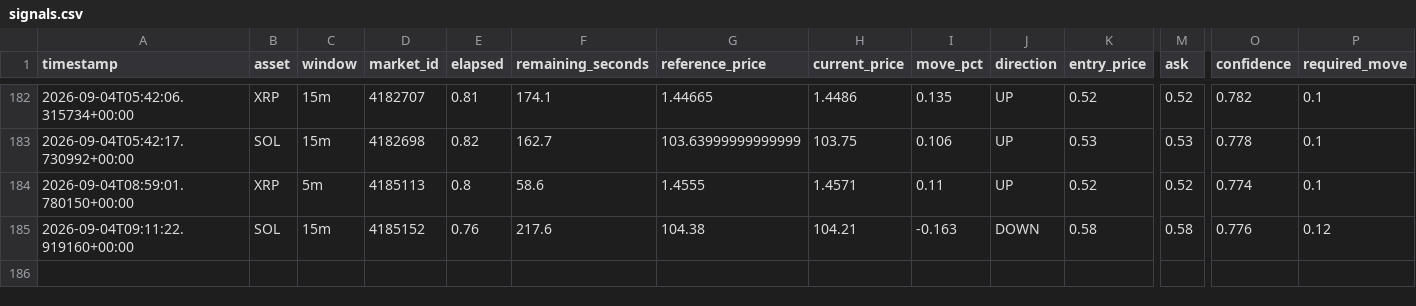
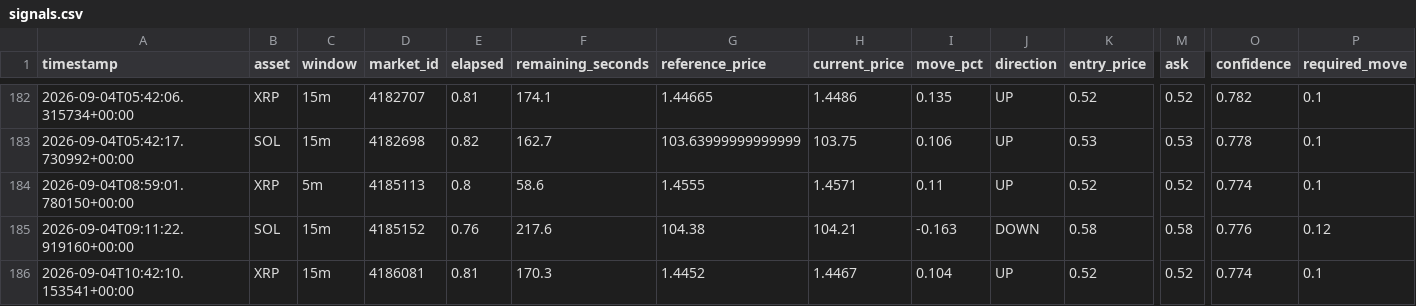
Before and after one commit to n85t594ht5-creator/polybot, a CSV file: signals.csv, drawn as a sheet; only a part is shown, gaps mark what is left out; rows hold the shown columns only; the diff names each change by its address in the sheet, - before the commit and + after, or states it on an @@ line.

```diff
--- a/signals.csv
+++ b/signals.csv
+row 186: 2026-09-04T10:42:10.153541+00:00 | XRP | 15m | 4186081 | 0.81 | 170.3 | 1.4452 | 1.4467 | 0.104 | UP | 0.52 | 0.52 | 0.774 | 0.1
```
Also changed, not shown: 3 other files.
